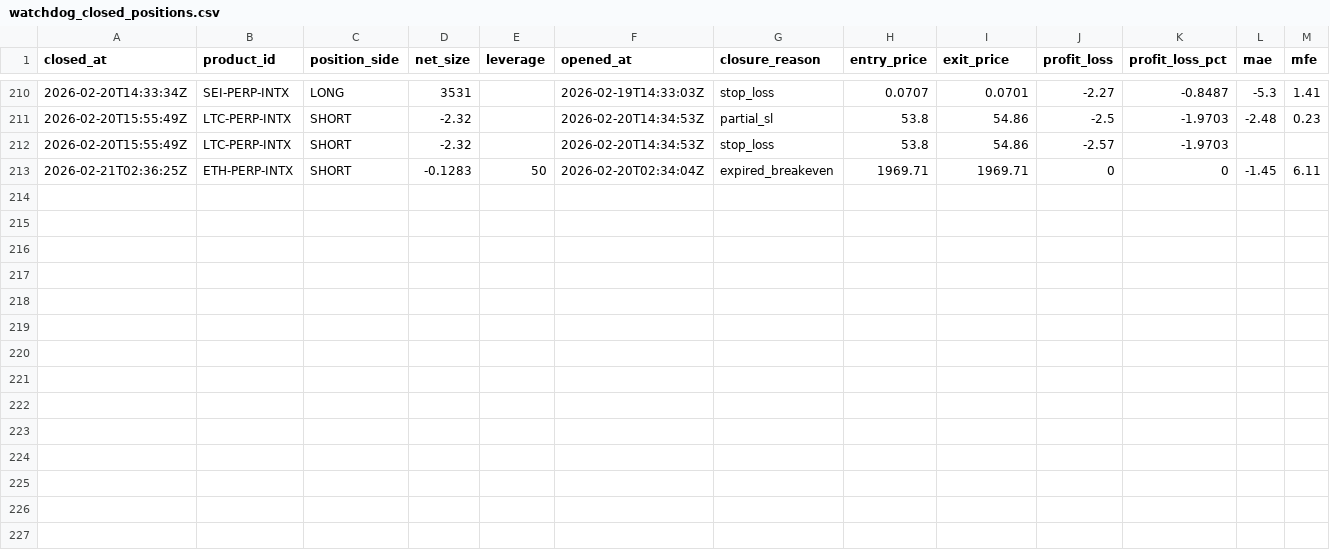
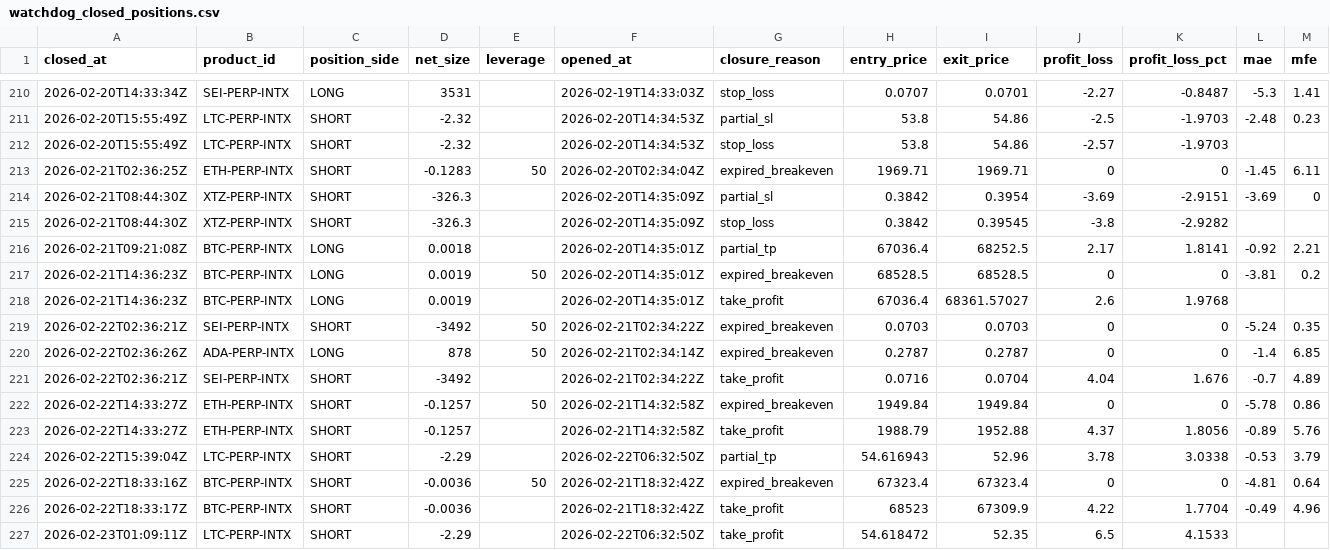
Before and after one commit to spirosrap/crypto-finance, a CSV file: trade_logs/watchdog_closed_positions.csv, drawn as a sheet; only a part is shown, gaps mark what is left out; rows hold the shown columns only; the diff names each change by its address in the sheet, - before the commit and + after, or states it on an @@ line.

Commit message:
Update trade logs and equity report artifacts

```diff
--- a/trade_logs/watchdog_closed_positions.csv
+++ b/trade_logs/watchdog_closed_positions.csv
+row 214: 2026-02-21T08:44:30Z | XTZ-PERP-INTX | SHORT | -326.3 |  | 2026-02-20T14:35:09Z | partial_sl | 0.3842 | 0.3954 | -3.69 | -2.9151 | -3.69 | 0
+row 215: 2026-02-21T08:44:30Z | XTZ-PERP-INTX | SHORT | -326.3 |  | 2026-02-20T14:35:09Z | stop_loss | 0.3842 | 0.39545 | -3.8 | -2.9282
+row 216: 2026-02-21T09:21:08Z | BTC-PERP-INTX | LONG | 0.0018 |  | 2026-02-20T14:35:01Z | partial_tp | 67036.4 | 68252.5 | 2.17 | 1.8141 | -0.92 | 2.21
+row 217: 2026-02-21T14:36:23Z | BTC-PERP-INTX | LONG | 0.0019 | 50 | 2026-02-20T14:35:01Z | expired_breakeven | 68528.5 | 68528.5 | 0 | 0 | -3.81 | 0.2
+row 218: 2026-02-21T14:36:23Z | BTC-PERP-INTX | LONG | 0.0019 |  | 2026-02-20T14:35:01Z | take_profit | 67036.4 | 68361.57027 | 2.6 | 1.9768
+row 219: 2026-02-22T02:36:21Z | SEI-PERP-INTX | SHORT | -3492 | 50 | 2026-02-21T02:34:22Z | expired_breakeven | 0.0703 | 0.0703 | 0 | 0 | -5.24 | 0.35
+row 220: 2026-02-22T02:36:26Z | ADA-PERP-INTX | LONG | 878 | 50 | 2026-02-21T02:34:14Z | expired_breakeven | 0.2787 | 0.2787 | 0 | 0 | -1.4 | 6.85
+row 221: 2026-02-22T02:36:21Z | SEI-PERP-INTX | SHORT | -3492 |  | 2026-02-21T02:34:22Z | take_profit | 0.0716 | 0.0704 | 4.04 | 1.676 | -0.7 | 4.89
+row 222: 2026-02-22T14:33:27Z | ETH-PERP-INTX | SHORT | -0.1257 | 50 | 2026-02-21T14:32:58Z | expired_breakeven | 1949.84 | 1949.84 | 0 | 0 | -5.78 | 0.86
+row 223: 2026-02-22T14:33:27Z | ETH-PERP-INTX | SHORT | -0.1257 |  | 2026-02-21T14:32:58Z | take_profit | 1988.79 | 1952.88 | 4.37 | 1.8056 | -0.89 | 5.76
+row 224: 2026-02-22T15:39:04Z | LTC-PERP-INTX | SHORT | -2.29 |  | 2026-02-22T06:32:50Z | partial_tp | 54.616943 | 52.96 | 3.78 | 3.0338 | -0.53 | 3.79
+row 225: 2026-02-22T18:33:16Z | BTC-PERP-INTX | SHORT | -0.0036 | 50 | 2026-02-21T18:32:42Z | expired_breakeven | 67323.4 | 67323.4 | 0 | 0 | -4.81 | 0.64
+row 226: 2026-02-22T18:33:17Z | BTC-PERP-INTX | SHORT | -0.0036 |  | 2026-02-21T18:32:42Z | take_profit | 68523 | 67309.9 | 4.22 | 1.7704 | -0.49 | 4.96
+row 227: 2026-02-23T01:09:11Z | LTC-PERP-INTX | SHORT | -2.29 |  | 2026-02-22T06:32:50Z | take_profit | 54.618472 | 52.35 | 6.5 | 4.1533
```
Also changed, not shown: trade_logs/paper_finder_closed_positions.csv, trade_logs/paper_finder_open_positions.csv, 2 other files.
